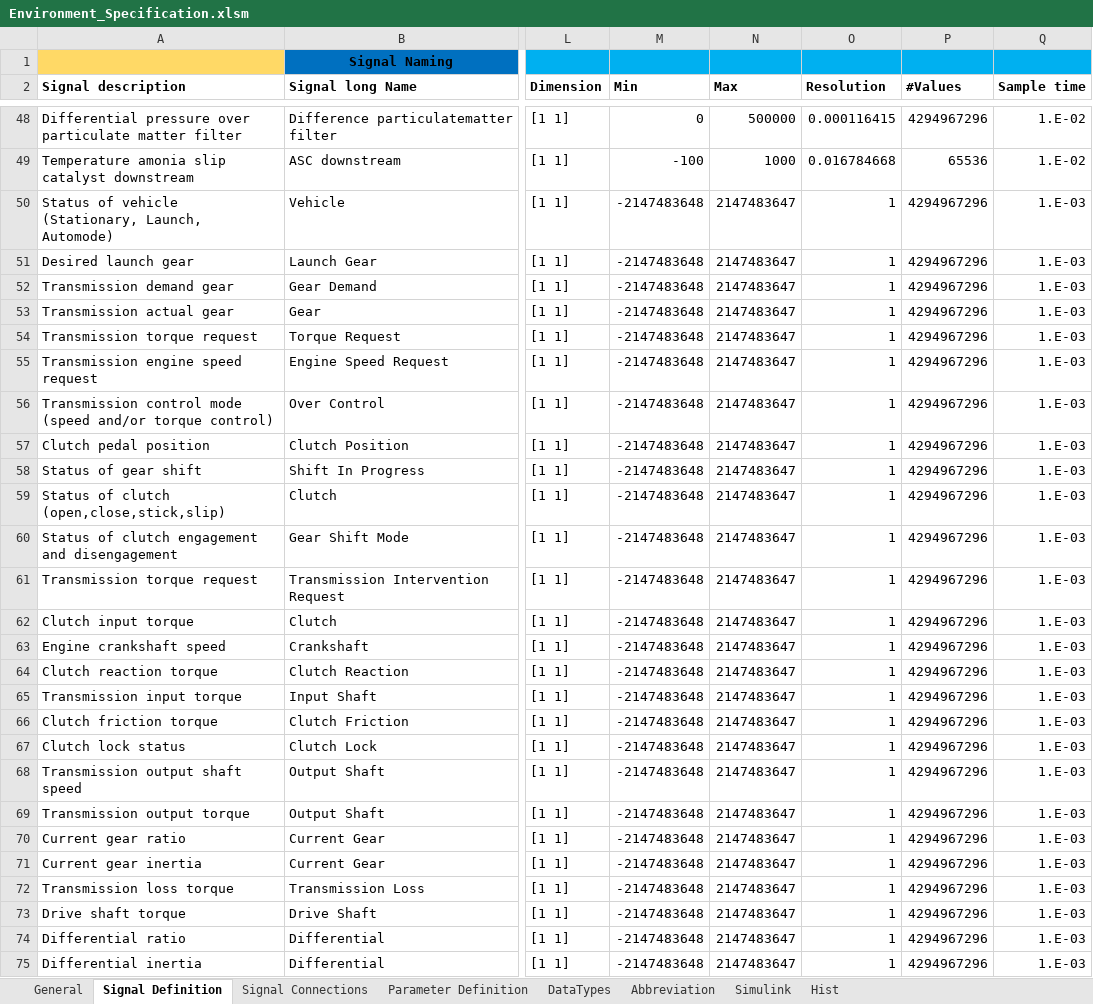
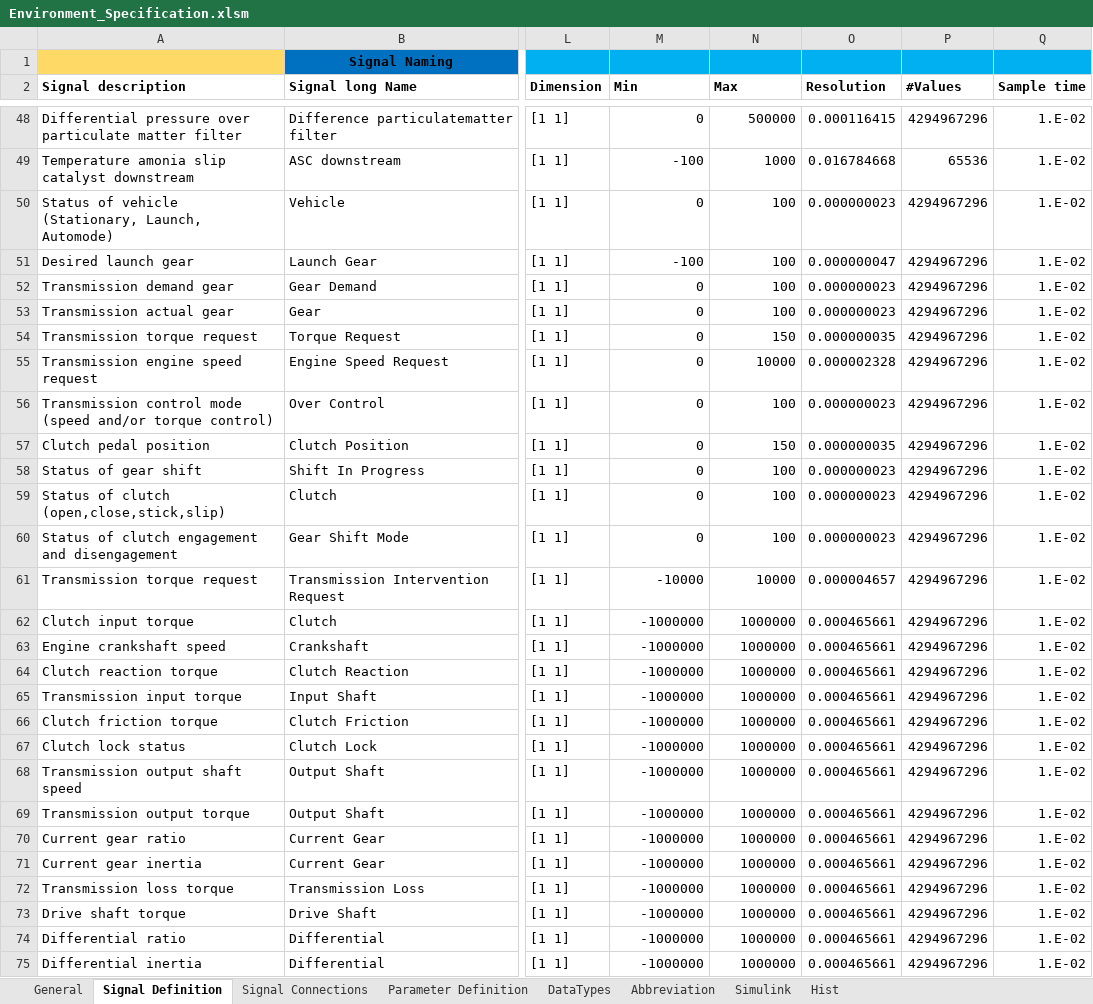
Before and after one commit to eozatay/optitruck_simulator, an Excel workbook: Environment_Specification.xlsm, sheet Signal Definition, drawn as a sheet; only a part is shown, gaps mark what is left out; values as stored, in another font and other column widths than the file's, no borders; charts and pictures not drawn; the diff covers the shown part only; the diff names each change by its address in the sheet, - before the commit and + after, or states it on an @@ line.

Commit message:
Excel file from btanch EnvSpe_FO is merged with the excel file in the master branch

```diff
--- a/Environment_Specification.xlsm (sheet Signal Definition)
+++ b/Environment_Specification.xlsm (sheet Signal Definition)
-M50 (Min): -2147483648
+M50 (Min): 0
-N50:N53 (Max): 2147483647
+N50:N53 (Max): 100
-O50 (Resolution): 1
+O50 (Resolution): 0.000000023
-Q50:Q75 (Sample time): 1.E-03
+Q50:Q75 (Sample time): 1.E-02
-M51 (Min): -2147483648
+M51 (Min): -100
-O51 (Resolution): 1
+O51 (Resolution): 0.000000047
-M52:M60 (Min): -2147483648
+M52:M60 (Min): 0
-O52:O53 (Resolution): 1
+O52:O53 (Resolution): 0.000000023
-N54 (Max): 2147483647
+N54 (Max): 150
-O54 (Resolution): 1
+O54 (Resolution): 0.000000035
-N55 (Max): 2147483647
+N55 (Max): 10000
-O55 (Resolution): 1
+O55 (Resolution): 0.000002328
-N56 (Max): 2147483647
+N56 (Max): 100
-O56 (Resolution): 1
+O56 (Resolution): 0.000000023
-N57 (Max): 2147483647
+N57 (Max): 150
-O57 (Resolution): 1
+O57 (Resolution): 0.000000035
-N58:N60 (Max): 2147483647
+N58:N60 (Max): 100
-O58:O60 (Resolution): 1
+O58:O60 (Resolution): 0.000000023
-M61 (Min): -2147483648
+M61 (Min): -10000
-N61 (Max): 2147483647
+N61 (Max): 10000
-O61 (Resolution): 1
+O61 (Resolution): 0.000004657
-M62:M75 (Min): -2147483648
+M62:M75 (Min): -1000000
-N62:N75 (Max): 2147483647
+N62:N75 (Max): 1000000
-O62:O75 (Resolution): 1
+O62:O75 (Resolution): 0.000465661
```
Also changed, not shown: 3 added rows and 91 edited cells elsewhere in this sheet, sheet Signal Connections.
